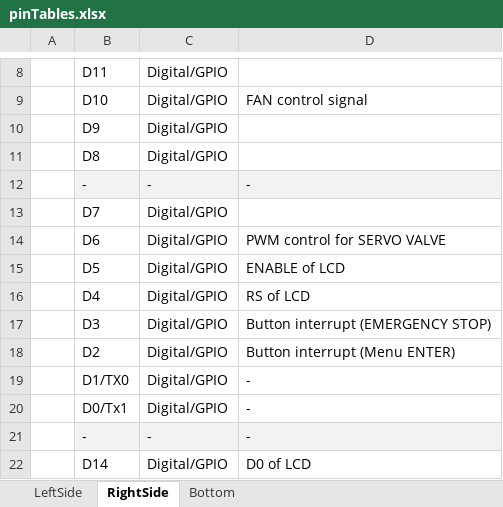
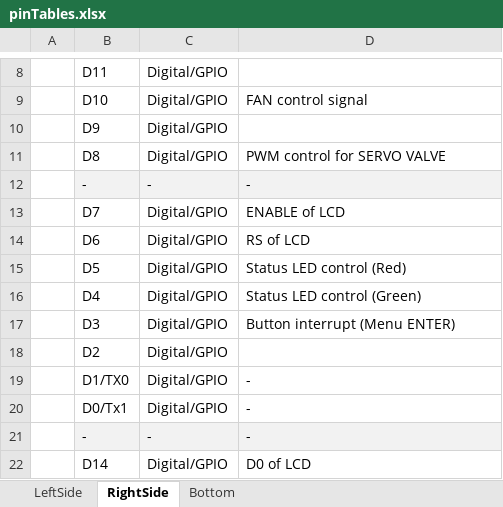
Before and after one commit to sruben1/CA-Project, an Excel workbook: docs/pinTables.xlsx, sheet RightSide, drawn as a sheet; only a part is shown, gaps mark what is left out; values as stored, in another font and other column widths than the file's, no borders; the diff names each change by its address in the sheet, - before the commit and + after, or states it on an @@ line.

```diff
--- a/docs/pinTables.xlsx (sheet RightSide)
+++ b/docs/pinTables.xlsx (sheet RightSide)
-D11: (empty)
+D11: PWM control for SERVO VALVE
-D13: (empty)
+D13: ENABLE of LCD
-D14: PWM control for SERVO VALVE
+D14: RS of LCD
-D15: ENABLE of LCD
+D15: Status LED control (Red)
-D16: RS of LCD
+D16: Status LED control (Green)
-D17: Button interrupt (EMERGENCY STOP)
+D17: Button interrupt (Menu ENTER)
-D18: Button interrupt (Menu ENTER)
+D18: (empty)
```
Also changed, not shown: 4 other files.
